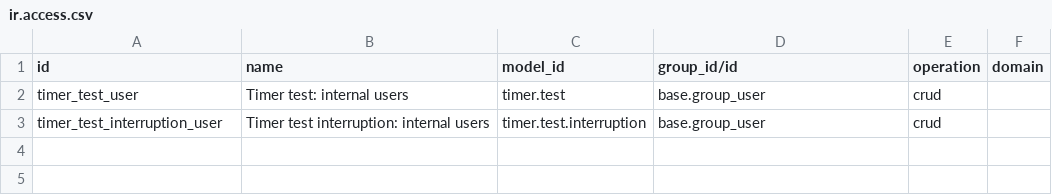
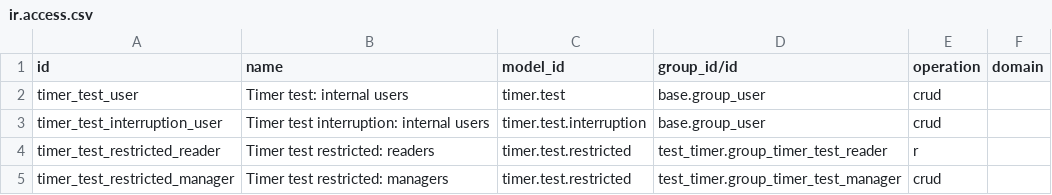
Before and after one commit to volkantasci/complete, a CSV file: addons/test_timer/security/ir.access.csv, drawn as a sheet; the diff names each change by its address in the sheet, - before the commit and + after, or states it on an @@ line.

```diff
--- a/addons/test_timer/security/ir.access.csv
+++ b/addons/test_timer/security/ir.access.csv
+row 4: timer_test_restricted_reader | Timer test restricted: readers | timer.test.restricted | test_timer.group_timer_test_reader | r
+row 5: timer_test_restricted_manager | Timer test restricted: managers | timer.test.restricted | test_timer.group_timer_test_manager | crud
```
Also changed, not shown: 6 other files.
